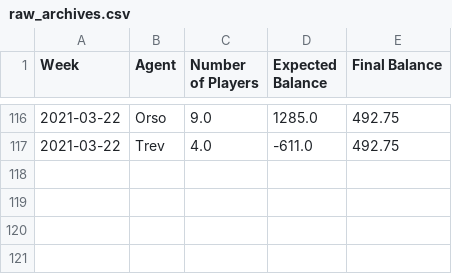
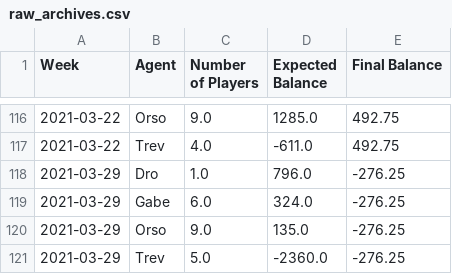
Before and after one commit to trossco84/bettingatwork, a CSV file: raw_archives.csv, drawn as a sheet; only a part is shown, gaps mark what is left out.

```diff
--- a/raw_archives.csv
+++ b/raw_archives.csv
@@ -117 +117,5 @@ Week,Agent,Number of Players,Expected Balance,Final Balance
 2021-03-22,Trev,4.0,-611.0,492.75
+2021-03-29,Dro,1.0,796.0,-276.25
+2021-03-29,Gabe,6.0,324.0,-276.25
+2021-03-29,Orso,9.0,135.0,-276.25
+2021-03-29,Trev,5.0,-2360.0,-276.25
```
Also changed, not shown: 4 other files.
